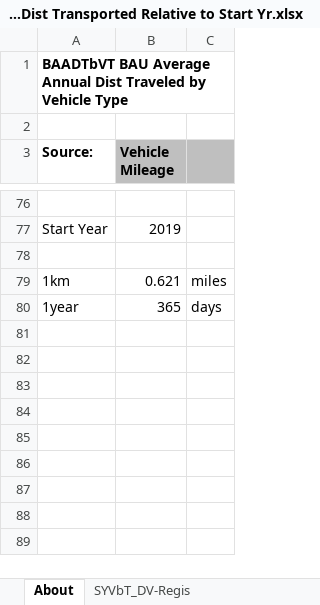
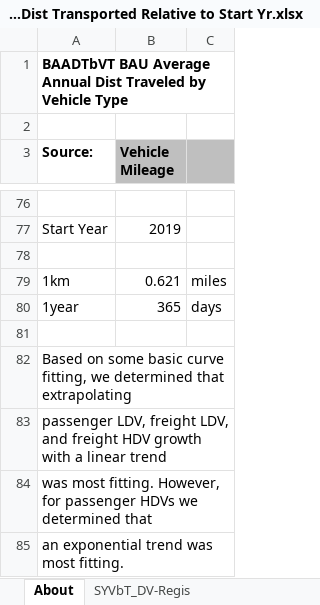
Before and after one commit to Energy-Innovation/eps-southkorea, an Excel workbook: InputData/trans/BCDTRtSY/BAU Cargo Dist Transported Relative to Start Yr.xlsx, sheet About, drawn as a sheet; only a part is shown, gaps mark what is left out; values as stored, in another font and other column widths than the file's, no borders; the diff names each change by its address in the sheet, - before the commit and + after, or states it on an @@ line.

```diff
--- a/InputData/trans/BCDTRtSY/BAU Cargo Dist Transported Relative to Start Yr.xlsx (sheet About)
+++ b/InputData/trans/BCDTRtSY/BAU Cargo Dist Transported Relative to Start Yr.xlsx (sheet About)
+row 81: (empty)
+row 82: Based on some basic curve fitting, we determined that extrapolating
+row 83: passenger LDV, freight LDV, and freight HDV growth with a linear trend
+row 84: was most fitting. However, for passenger HDVs we determined that
+row 85: an exponential trend was most fitting.
```
Also changed, not shown: sheet DV-CAGR, sheet BCDTRtSY-frgt, sheet BCDTRtSY-psgr, formulas that keep their value, 2 other files.
